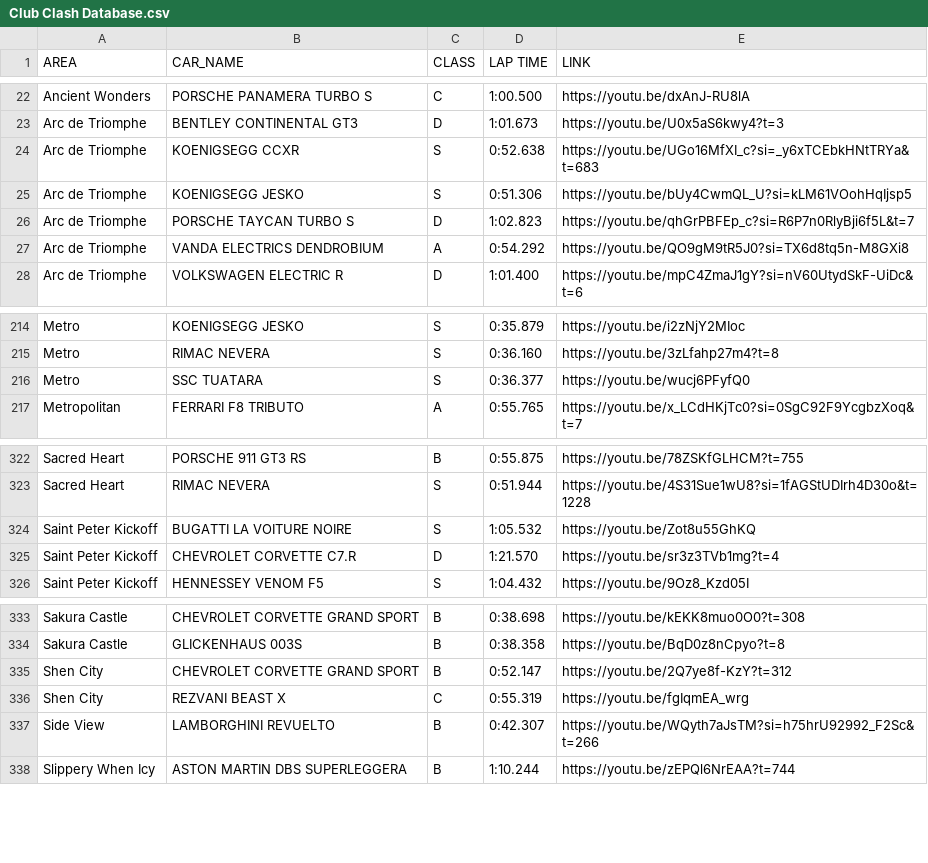
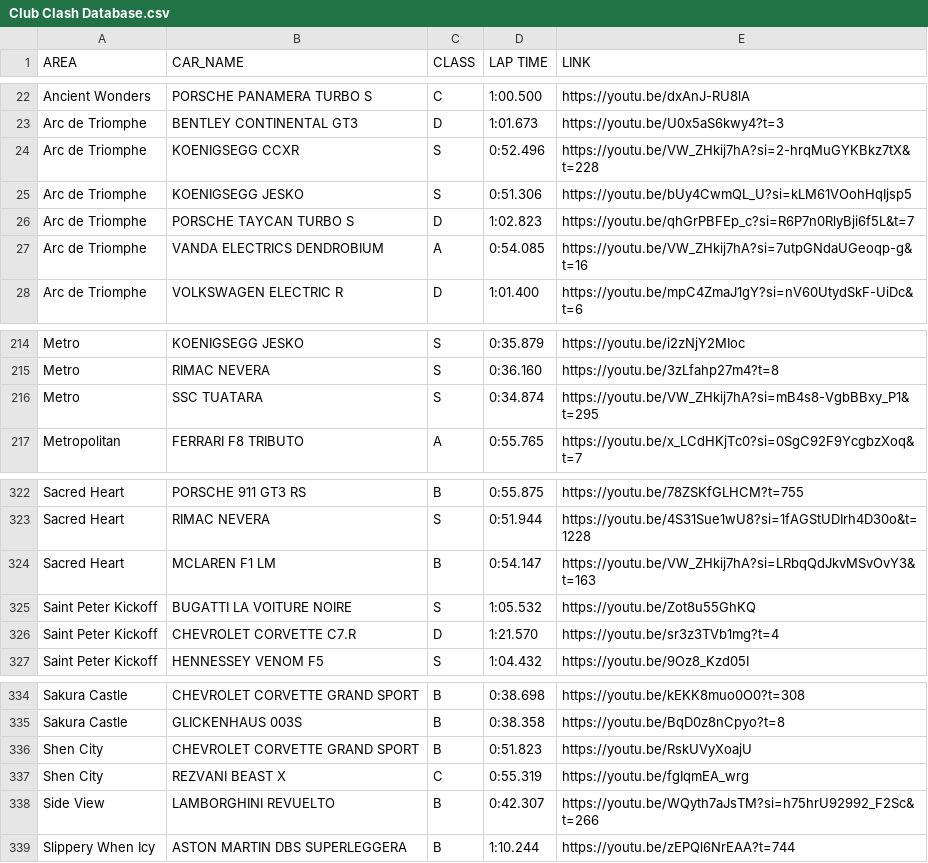
Before and after one commit to Gooraeng/ASL-Assistant, a CSV file: data/Club Clash Database.csv, drawn as a sheet; only a part is shown, gaps mark what is left out.

Commit message:
231101

```diff
--- a/data/Club Clash Database.csv
+++ b/data/Club Clash Database.csv
@@ -23,6 +23,6 @@ Ancient Wonders,PORSCHE PANAMERA TURBO S,C,1:00.500,https://youtu.be/dxAnJ-RU8lA
 Arc de Triomphe,BENTLEY CONTINENTAL GT3,D,1:01.673,https://youtu.be/U0x5aS6kwy4?t=3
-Arc de Triomphe,KOENIGSEGG CCXR,S,0:52.638,https://youtu.be/UGo16MfXI_c?si=_y6xTCEbkHNtTRYa&t=683
+Arc de Triomphe,KOENIGSEGG CCXR,S,0:52.496,https://youtu.be/VW_ZHkij7hA?si=2-hrqMuGYKBkz7tX&t=228
 Arc de Triomphe,KOENIGSEGG JESKO,S,0:51.306,https://youtu.be/bUy4CwmQL_U?si=kLM61VOohHqIjsp5
 Arc de Triomphe,PORSCHE TAYCAN TURBO S,D,1:02.823,https://youtu.be/qhGrPBFEp_c?si=R6P7n0RlyBji6f5L&t=7
-Arc de Triomphe,VANDA ELECTRICS DENDROBIUM,A,0:54.292,https://youtu.be/QO9gM9tR5J0?si=TX6d8tq5n-M8GXi8
+Arc de Triomphe,VANDA ELECTRICS DENDROBIUM,A,0:54.085,https://youtu.be/VW_ZHkij7hA?si=7utpGNdaUGeoqp-g&t=16
 Arc de Triomphe,VOLKSWAGEN ELECTRIC R,D,1:01.400,https://youtu.be/mpC4ZmaJ1gY?si=nV60UtydSkF-UiDc&t=6
@@ -215,3 +215,3 @@ Metro,KOENIGSEGG JESKO,S,0:35.879,https://youtu.be/i2zNjY2MIoc
 Metro,RIMAC NEVERA,S,0:36.160,https://youtu.be/3zLfahp27m4?t=8
-Metro,SSC TUATARA,S,0:36.377,https://youtu.be/wucj6PFyfQ0
+Metro,SSC TUATARA,S,0:34.874,https://youtu.be/VW_ZHkij7hA?si=mB4s8-VgbBBxy_P1&t=295
 Metropolitan,FERRARI F8 TRIBUTO,A,0:55.765,https://youtu.be/x_LCdHKjTc0?si=0SgC92F9YcgbzXoq&t=7
@@ -323,2 +323,3 @@ Sacred Heart,PORSCHE 911 GT3 RS,B,0:55.875,https://youtu.be/78ZSKfGLHCM?t=755
 Sacred Heart,RIMAC NEVERA,S,0:51.944,https://youtu.be/4S31Sue1wU8?si=1fAGStUDIrh4D30o&t=1228
+Sacred Heart,MCLAREN F1 LM,B,0:54.147,https://youtu.be/VW_ZHkij7hA?si=LRbqQdJkvMSvOvY3&t=163
 Saint Peter Kickoff,BUGATTI LA VOITURE NOIRE,S,1:05.532,https://youtu.be/Zot8u55GhKQ
@@ -334,3 +335,3 @@ Sakura Castle,CHEVROLET CORVETTE GRAND SPORT,B,0:38.698,https://youtu.be/kEKK8mu
 Sakura Castle,GLICKENHAUS 003S,B,0:38.358,https://youtu.be/BqD0z8nCpyo?t=8
-Shen City,CHEVROLET CORVETTE GRAND SPORT,B,0:52.147,https://youtu.be/2Q7ye8f-KzY?t=312
+Shen City,CHEVROLET CORVETTE GRAND SPORT,B,0:51.823,https://youtu.be/RskUVyXoajU
 Shen City,REZVANI BEAST X,C,0:55.319,https://youtu.be/fgIqmEA_wrg
```
